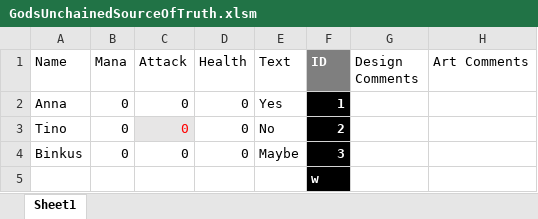
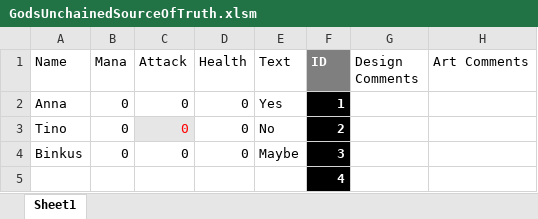
Before and after one commit to JamesWakeham/xltrailTest, an Excel workbook: GodsUnchainedSourceOfTruth.xlsm, sheet Sheet1, drawn as a sheet; values as stored, in another font and other column widths than the file's, no borders; conditional formats and table styles not drawn; the diff names each change by its address in the sheet, - before the commit and + after, or states it on an @@ line.

Commit message:
fixed that

```diff
--- a/GodsUnchainedSourceOfTruth.xlsm (sheet Sheet1)
+++ b/GodsUnchainedSourceOfTruth.xlsm (sheet Sheet1)
-F5 (ID): w
+F5 (ID): 4
```
